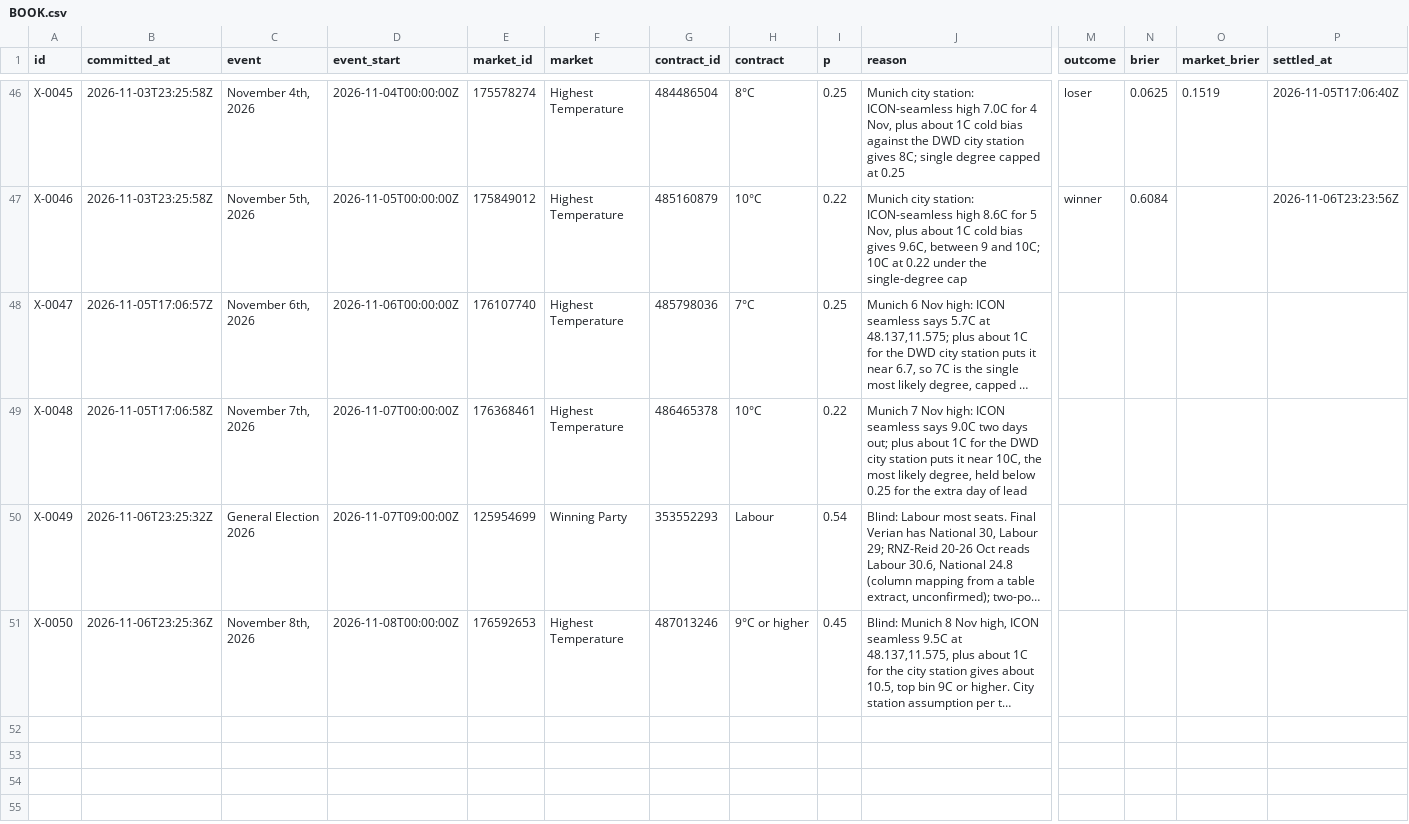
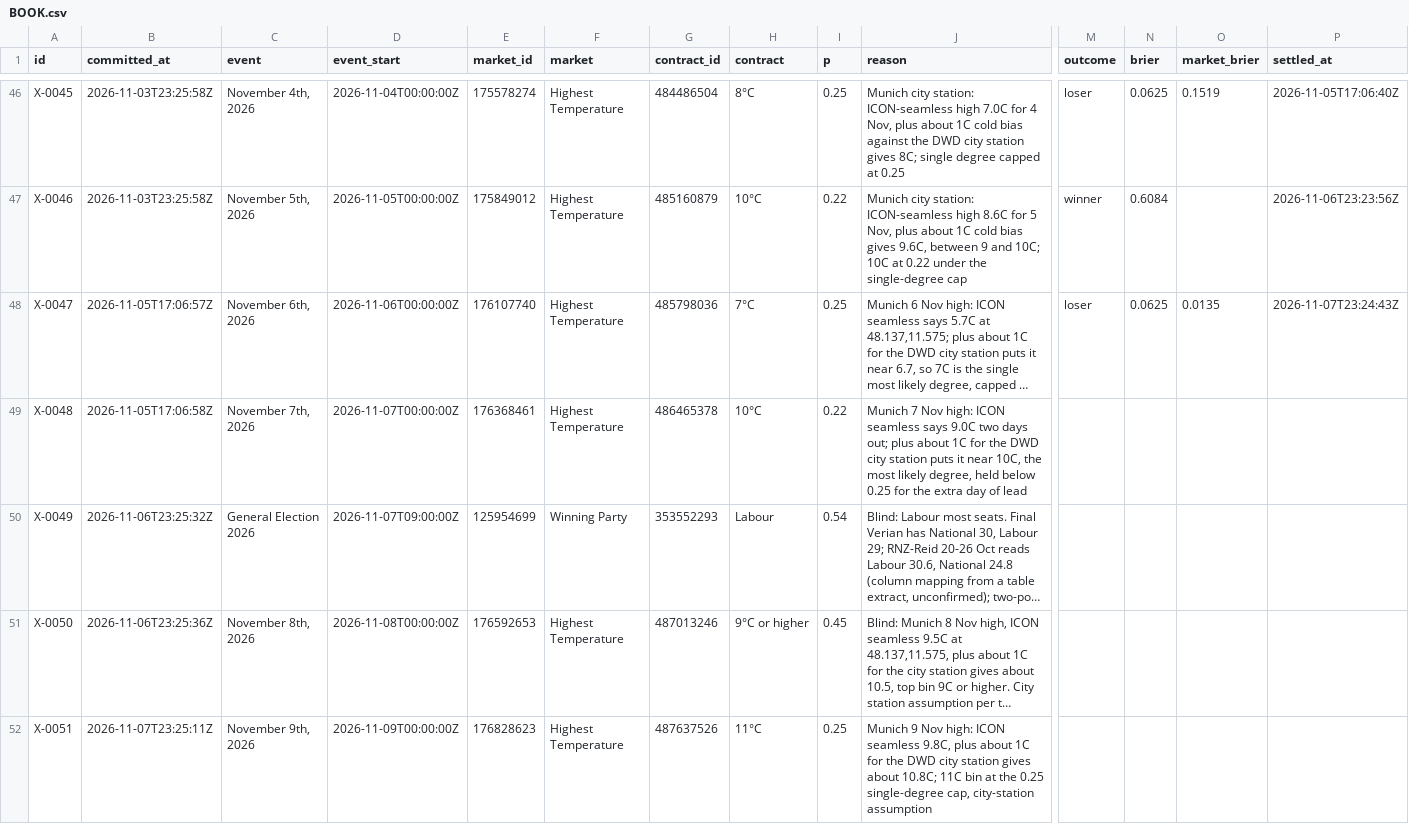
Before and after one commit to triton-xxix/proteus-lab, a CSV file: exchange/BOOK.csv, drawn as a sheet; only a part is shown, gaps mark what is left out; long unchanged cells end in …; rows hold the shown columns only; the diff names each change by its address in the sheet, - before the commit and + after, or states it on an @@ line.

```diff
--- a/exchange/BOOK.csv
+++ b/exchange/BOOK.csv
-M48 (outcome): (empty)
+M48 (outcome): loser
-N48 (brier): (empty)
+N48 (brier): 0.0625
-O48 (market_brier): (empty)
+O48 (market_brier): 0.0135
-P48 (settled_at): (empty)
+P48 (settled_at): 2026-11-07T23:24:43Z
+row 52: X-0051 | 2026-11-07T23:25:11Z | November 9th, 2026 | 2026-11-09T00:00:00Z | 176828623 | Highest Temperature | 487637526 | 11°C | 0.25 | Munich 9 Nov high: ICON seamless 9.8C, plus about 1C for the DWD city station gives about 10.8C; 11C bin at the 0.25 single-degree cap, city-station assumption
```
Also changed, not shown: 11 other files.
